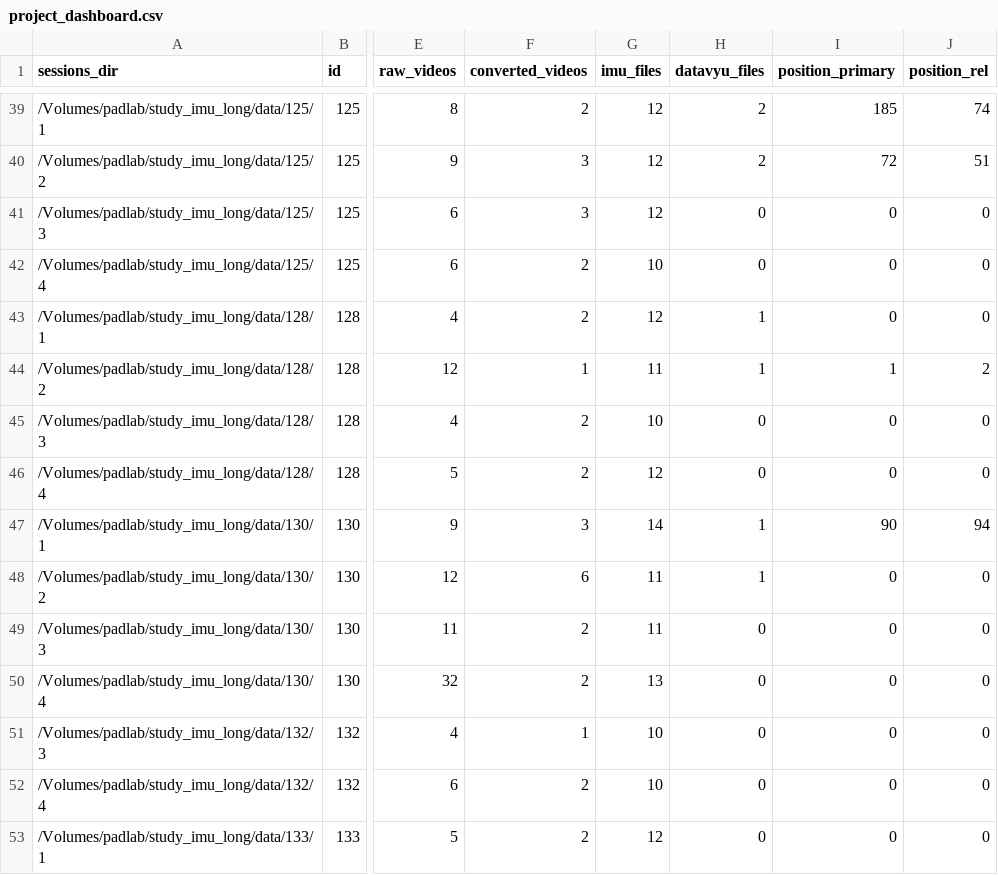
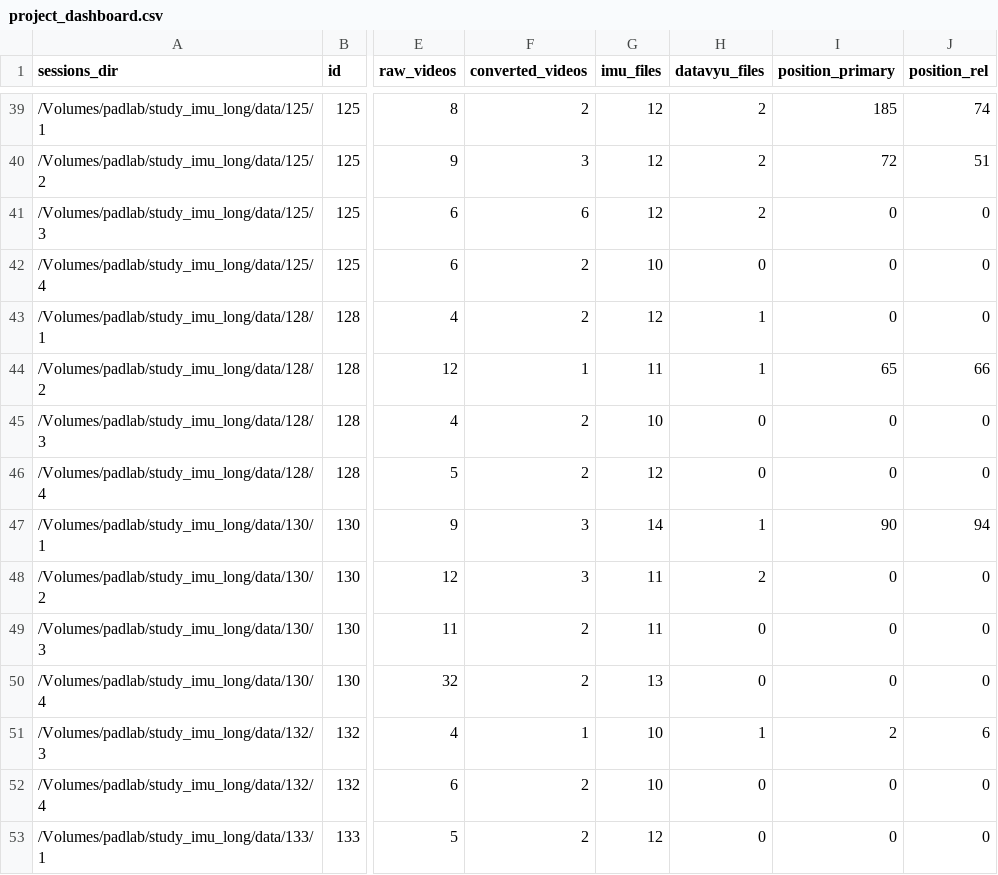
Before and after one commit to JohnFranchak/imu_long, a CSV file: project_status/project_dashboard.csv, drawn as a sheet; only a part is shown, gaps mark what is left out; the diff covers the shown part only; the diff names each change by its address in the sheet, - before the commit and + after, or states it on an @@ line.

Commit message:
Updated Dashboard

```diff
--- a/project_status/project_dashboard.csv
+++ b/project_status/project_dashboard.csv
-F41 (converted_videos): 3
+F41 (converted_videos): 6
-H41 (datavyu_files): 0
+H41 (datavyu_files): 2
-I44 (position_primary): 1
+I44 (position_primary): 65
-J44 (position_rel): 2
+J44 (position_rel): 66
-F48 (converted_videos): 6
+F48 (converted_videos): 3
-H48 (datavyu_files): 1
+H48 (datavyu_files): 2
-H51 (datavyu_files): 0
+H51 (datavyu_files): 1
-I51 (position_primary): 0
+I51 (position_primary): 2
-J51 (position_rel): 0
+J51 (position_rel): 6
```
Also changed, not shown: 1 added row and 4 edited cells elsewhere in this file, 1 other file.
